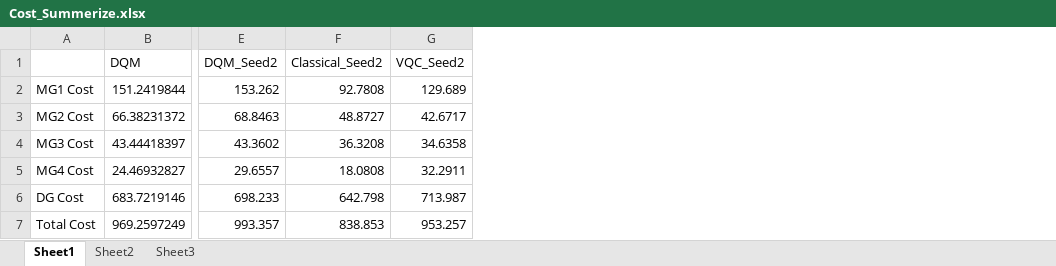
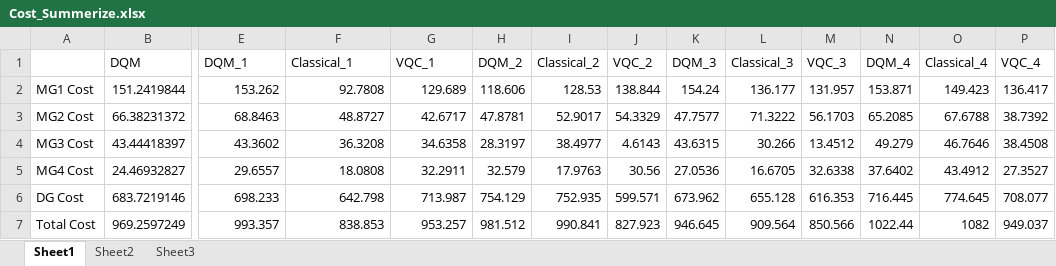
Before and after one commit to WuKF058/DQM, an Excel workbook: results/Cost/Cost_Summerize.xlsx, sheet Sheet1, drawn as a sheet; only a part is shown, gaps mark what is left out; values as stored, in another font and other column widths than the file's, no borders; the diff names each change by its address in the sheet, - before the commit and + after, or states it on an @@ line.

```diff
--- a/results/Cost/Cost_Summerize.xlsx (sheet Sheet1)
+++ b/results/Cost/Cost_Summerize.xlsx (sheet Sheet1)
+column H (DQM_2), rows 2-7: 118.606 | 47.8781 | 28.3197 | 32.579 | 754.129 | 981.512
+column I (Classical_2), rows 2-7: 128.53 | 52.9017 | 38.4977 | 17.9763 | 752.935 | 990.841
+column J (VQC_2), rows 2-7: 138.844 | 54.3329 | 4.6143 | 30.56 | 599.571 | 827.923
+column K (DQM_3), rows 2-7: 154.24 | 47.7577 | 43.6315 | 27.0536 | 673.962 | 946.645
+column L (Classical_3), rows 2-7: 136.177 | 71.3222 | 30.266 | 16.6705 | 655.128 | 909.564
+column M (VQC_3), rows 2-7: 131.957 | 56.1703 | 13.4512 | 32.6338 | 616.353 | 850.566
+column N (DQM_4), rows 2-7: 153.871 | 65.2085 | 49.279 | 37.6402 | 716.445 | 1022.44
+column O (Classical_4), rows 2-7: 149.423 | 67.6788 | 46.7646 | 43.4912 | 774.645 | 1082
+column P (VQC_4), rows 2-7: 136.417 | 38.7392 | 38.4508 | 27.3527 | 708.077 | 949.037
-E1: DQM_Seed2
+E1: DQM_1
-F1: Classical_Seed2
+F1: Classical_1
-G1: VQC_Seed2
+G1: VQC_1
```
Also changed, not shown: results/Average-Reward/PPO.xlsx, 28 other files.
